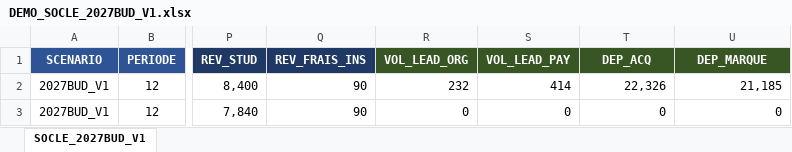
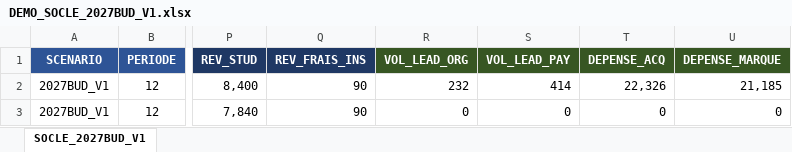
Before and after one commit to elmeziatims-art/demo5, an Excel workbook: eduservices/tagetik/DEMO_SOCLE_2027BUD_V1.xlsx, sheet SOCLE_2027BUD_V1, drawn as a sheet; only a part is shown, gaps mark what is left out; values as stored, in another font and other column widths than the file's, no borders; the diff names each change by its address in the sheet, - before the commit and + after, or states it on an @@ line.

```diff
--- a/eduservices/tagetik/DEMO_SOCLE_2027BUD_V1.xlsx (sheet SOCLE_2027BUD_V1)
+++ b/eduservices/tagetik/DEMO_SOCLE_2027BUD_V1.xlsx (sheet SOCLE_2027BUD_V1)
-T1: DEP_ACQ
+T1: DEPENSE_ACQ
-U1: DEP_MARQUE
+U1: DEPENSE_MARQUE
```
Also changed, not shown: 1 other file.
